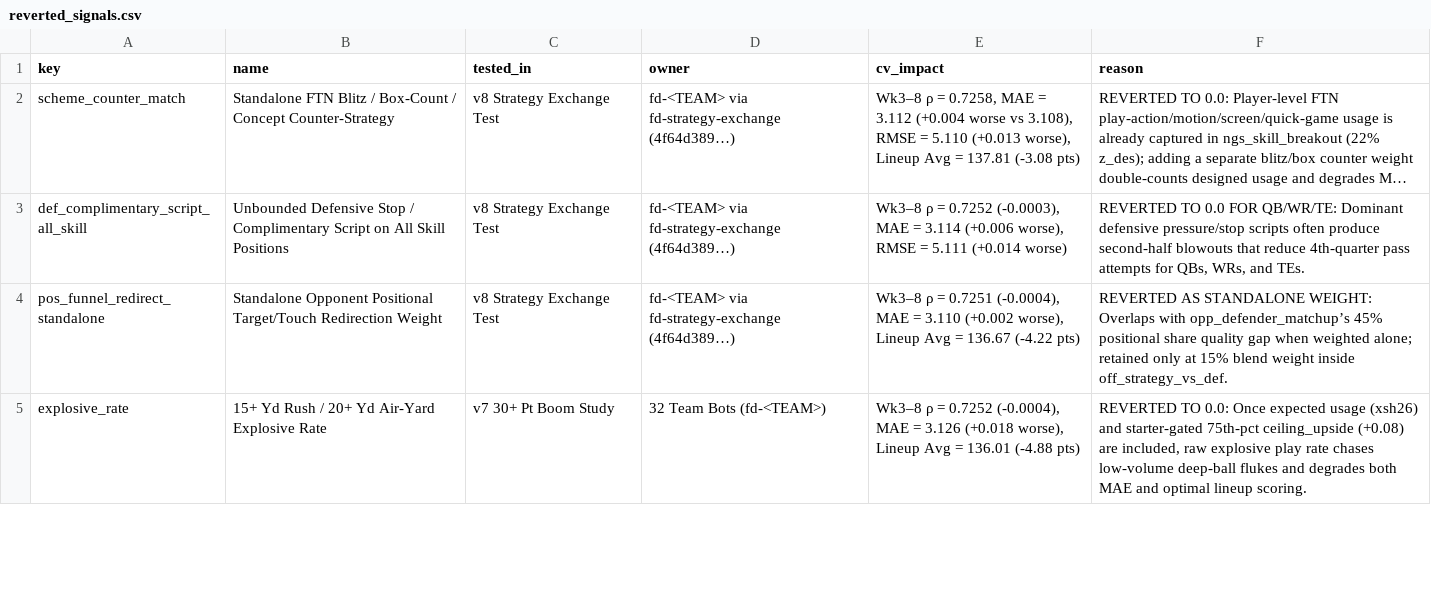
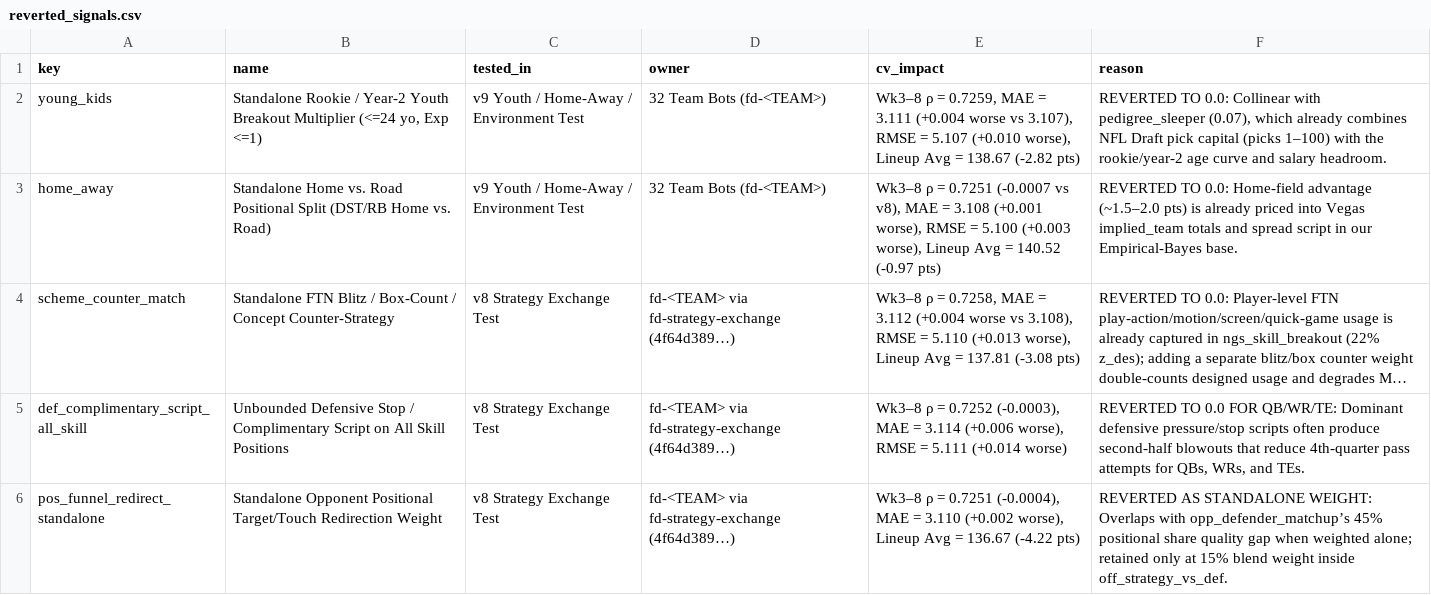
Before and after one commit to wtsarnow/fd-player-board, a CSV file: data/reverted_signals.csv, drawn as a sheet; only a part is shown; the shorter side is filled out with more unchanged rows; long unchanged cells end in …; the diff names each change by its address in the sheet, - before the commit and + after, or states it on an @@ line.

```diff
--- a/data/reverted_signals.csv
+++ b/data/reverted_signals.csv
+row 2: young_kids | Standalone Rookie / Year-2 Youth Breakout Multiplier (<=24 yo, Exp <=1) | v9 Youth / Home-Away / Environment Test | 32 Team Bots (fd-<TEAM>) | Wk3–8 ρ = 0.7259, MAE = 3.111 (+0.004 worse vs 3.107), RMSE = 5.107 (+0.010 worse), Lineup Avg = 138.67 (-2.82 pts) | REVERTED TO 0.0: Collinear with pedigree_sleeper (0.07), which already combines NFL Draft pick capital (picks 1–100) with the rookie/year-2 age curve and salary headroom.
+row 3: home_away | Standalone Home vs. Road Positional Split (DST/RB Home vs. Road) | v9 Youth / Home-Away / Environment Test | 32 Team Bots (fd-<TEAM>) | Wk3–8 ρ = 0.7251 (-0.0007 vs v8), MAE = 3.108 (+0.001 worse), RMSE = 5.100 (+0.003 worse), Lineup Avg = 140.52 (-0.97 pts) | REVERTED TO 0.0: Home-field advantage (~1.5–2.0 pts) is already priced into Vegas implied_team totals and spread script in our Empirical-Bayes base.
```
Also changed, not shown: data/backtest_versions.csv, data/lineups.csv, 5 other files.
